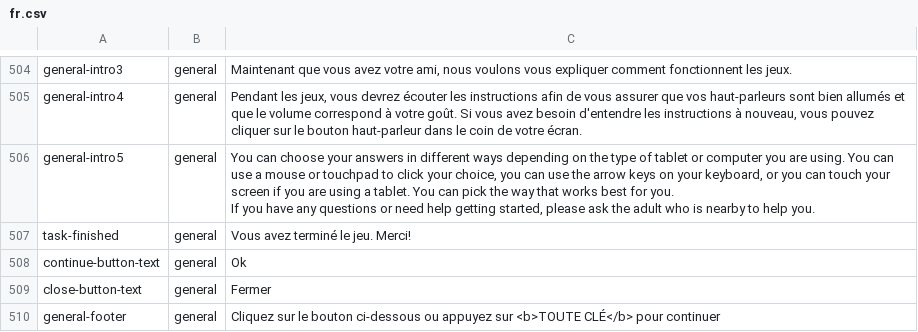
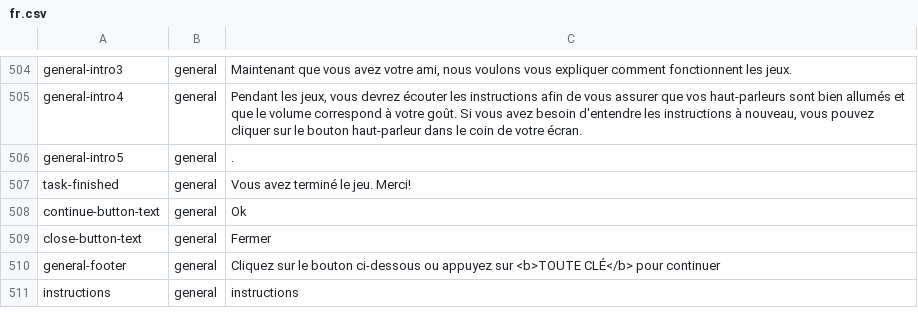
Before and after one commit to levante-framework/levante_translations, a CSV file: text/fr.csv, drawn as a sheet; only a part is shown, gaps mark what is left out; the shorter side is filled out with more unchanged rows.

Commit message:
New translations text/fr.csv (bundle: 6)

```diff
--- a/text/fr.csv
+++ b/text/fr.csv
@@ -506,5 +506,3 @@ general-intro3,general,"Maintenant que vous avez votre ami, nous voulons vous ex
 general-intro4,general,"Pendant les jeux, vous devrez écouter les instructions afin de vous assurer que vos haut-parleurs sont bien allumés et que le volume correspond à votre goût. Si vous avez besoin d'entendre les instructions à nouveau, vous pouvez cliquer sur le bouton haut-parleur dans le coin de votre écran."
-general-intro5,general,"You can choose your answers in different ways depending on the type of tablet or computer you are using. You can use a mouse or touchpad to click your choice, you can use the arrow keys on your keyboard, or you can touch your screen if you are using a tablet. You can pick the way that works best for you.
-
-If you have any questions or need help getting started, please ask the adult who is nearby to help you. "
+general-intro5,general,.
 task-finished,general,Vous avez terminé le jeu. Merci!
```
